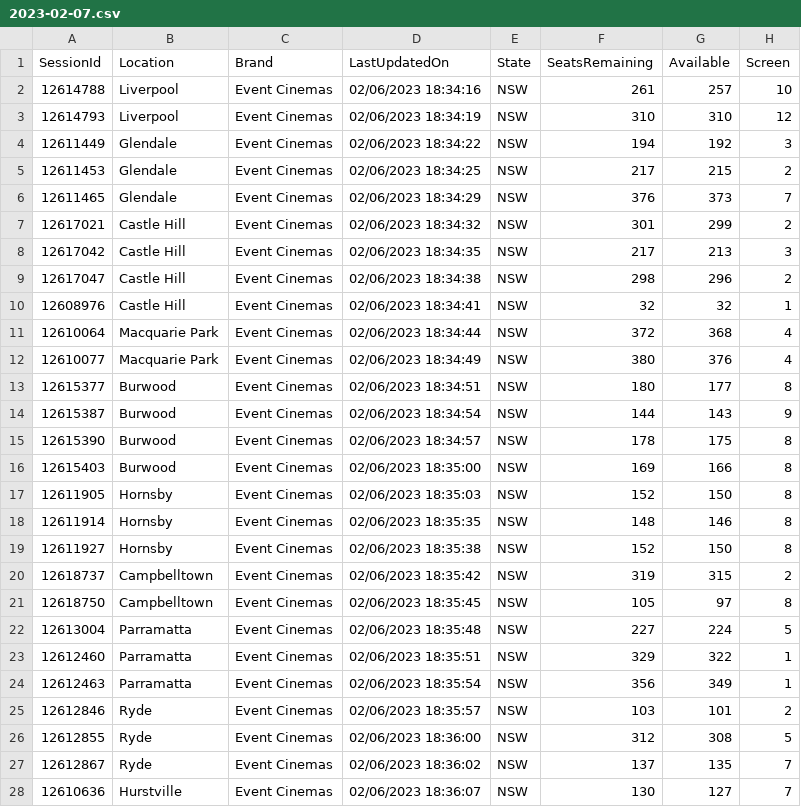
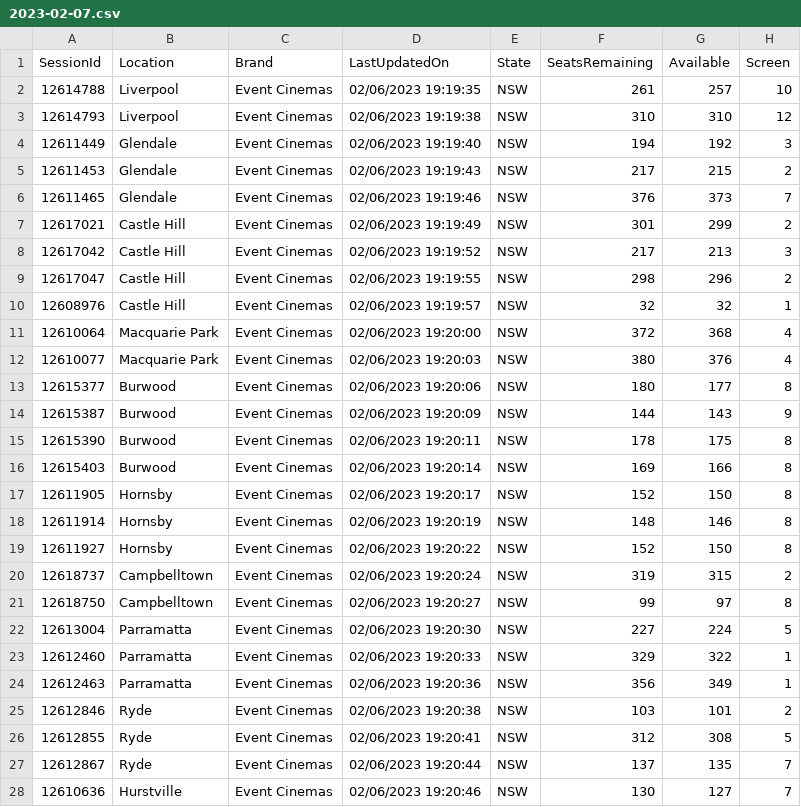
Before and after one commit to meppadiyan/movieStats, a CSV file: stats/Pathaan/2023-02-07.csv, drawn as a sheet; only a part is shown; the diff covers the shown part only; the diff names each change by its address in the sheet, - before the commit and + after, or states it on an @@ line.

Commit message:
Automatic Script Update

```diff
--- a/stats/Pathaan/2023-02-07.csv
+++ b/stats/Pathaan/2023-02-07.csv
-D2 (LastUpdatedOn): 02/06/2023 18:34:16
+D2 (LastUpdatedOn): 02/06/2023 19:19:35
-D3 (LastUpdatedOn): 02/06/2023 18:34:19
+D3 (LastUpdatedOn): 02/06/2023 19:19:38
-D4 (LastUpdatedOn): 02/06/2023 18:34:22
+D4 (LastUpdatedOn): 02/06/2023 19:19:40
-D5 (LastUpdatedOn): 02/06/2023 18:34:25
+D5 (LastUpdatedOn): 02/06/2023 19:19:43
-D6 (LastUpdatedOn): 02/06/2023 18:34:29
+D6 (LastUpdatedOn): 02/06/2023 19:19:46
-D7 (LastUpdatedOn): 02/06/2023 18:34:32
+D7 (LastUpdatedOn): 02/06/2023 19:19:49
-D8 (LastUpdatedOn): 02/06/2023 18:34:35
+D8 (LastUpdatedOn): 02/06/2023 19:19:52
-D9 (LastUpdatedOn): 02/06/2023 18:34:38
+D9 (LastUpdatedOn): 02/06/2023 19:19:55
-D10 (LastUpdatedOn): 02/06/2023 18:34:41
+D10 (LastUpdatedOn): 02/06/2023 19:19:57
-D11 (LastUpdatedOn): 02/06/2023 18:34:44
+D11 (LastUpdatedOn): 02/06/2023 19:20:00
-D12 (LastUpdatedOn): 02/06/2023 18:34:49
+D12 (LastUpdatedOn): 02/06/2023 19:20:03
-D13 (LastUpdatedOn): 02/06/2023 18:34:51
+D13 (LastUpdatedOn): 02/06/2023 19:20:06
-D14 (LastUpdatedOn): 02/06/2023 18:34:54
+D14 (LastUpdatedOn): 02/06/2023 19:20:09
-D15 (LastUpdatedOn): 02/06/2023 18:34:57
+D15 (LastUpdatedOn): 02/06/2023 19:20:11
-D16 (LastUpdatedOn): 02/06/2023 18:35:00
+D16 (LastUpdatedOn): 02/06/2023 19:20:14
-D17 (LastUpdatedOn): 02/06/2023 18:35:03
+D17 (LastUpdatedOn): 02/06/2023 19:20:17
-D18 (LastUpdatedOn): 02/06/2023 18:35:35
+D18 (LastUpdatedOn): 02/06/2023 19:20:19
-D19 (LastUpdatedOn): 02/06/2023 18:35:38
+D19 (LastUpdatedOn): 02/06/2023 19:20:22
-D20 (LastUpdatedOn): 02/06/2023 18:35:42
+D20 (LastUpdatedOn): 02/06/2023 19:20:24
-D21 (LastUpdatedOn): 02/06/2023 18:35:45
+D21 (LastUpdatedOn): 02/06/2023 19:20:27
-F21 (SeatsRemaining): 105
+F21 (SeatsRemaining): 99
-D22 (LastUpdatedOn): 02/06/2023 18:35:48
+D22 (LastUpdatedOn): 02/06/2023 19:20:30
-D23 (LastUpdatedOn): 02/06/2023 18:35:51
+D23 (LastUpdatedOn): 02/06/2023 19:20:33
-D24 (LastUpdatedOn): 02/06/2023 18:35:54
+D24 (LastUpdatedOn): 02/06/2023 19:20:36
-D25 (LastUpdatedOn): 02/06/2023 18:35:57
+D25 (LastUpdatedOn): 02/06/2023 19:20:38
-D26 (LastUpdatedOn): 02/06/2023 18:36:00
+D26 (LastUpdatedOn): 02/06/2023 19:20:41
-D27 (LastUpdatedOn): 02/06/2023 18:36:02
+D27 (LastUpdatedOn): 02/06/2023 19:20:44
-D28 (LastUpdatedOn): 02/06/2023 18:36:07
+D28 (LastUpdatedOn): 02/06/2023 19:20:46
```
Also changed, not shown: 4 edited cells elsewhere in this file.
